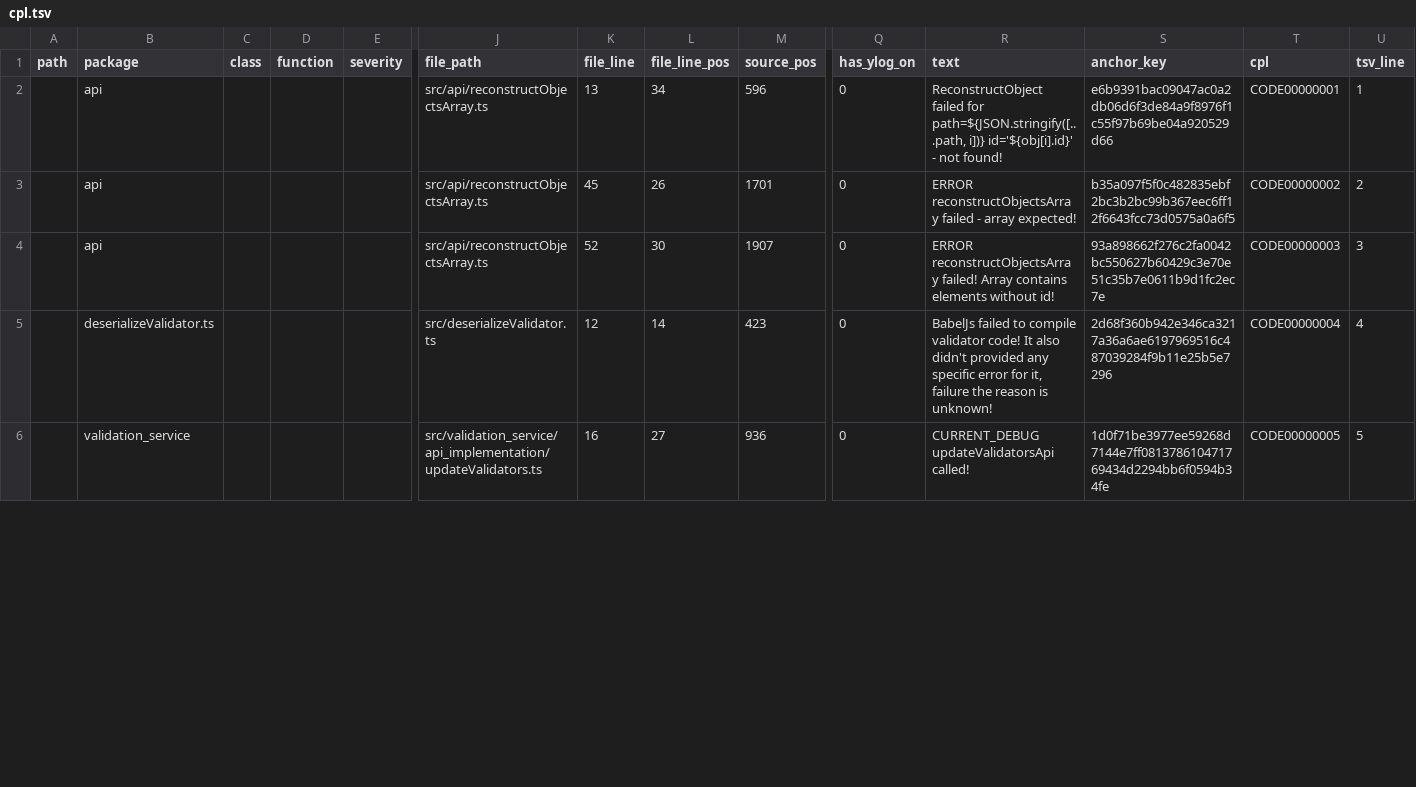
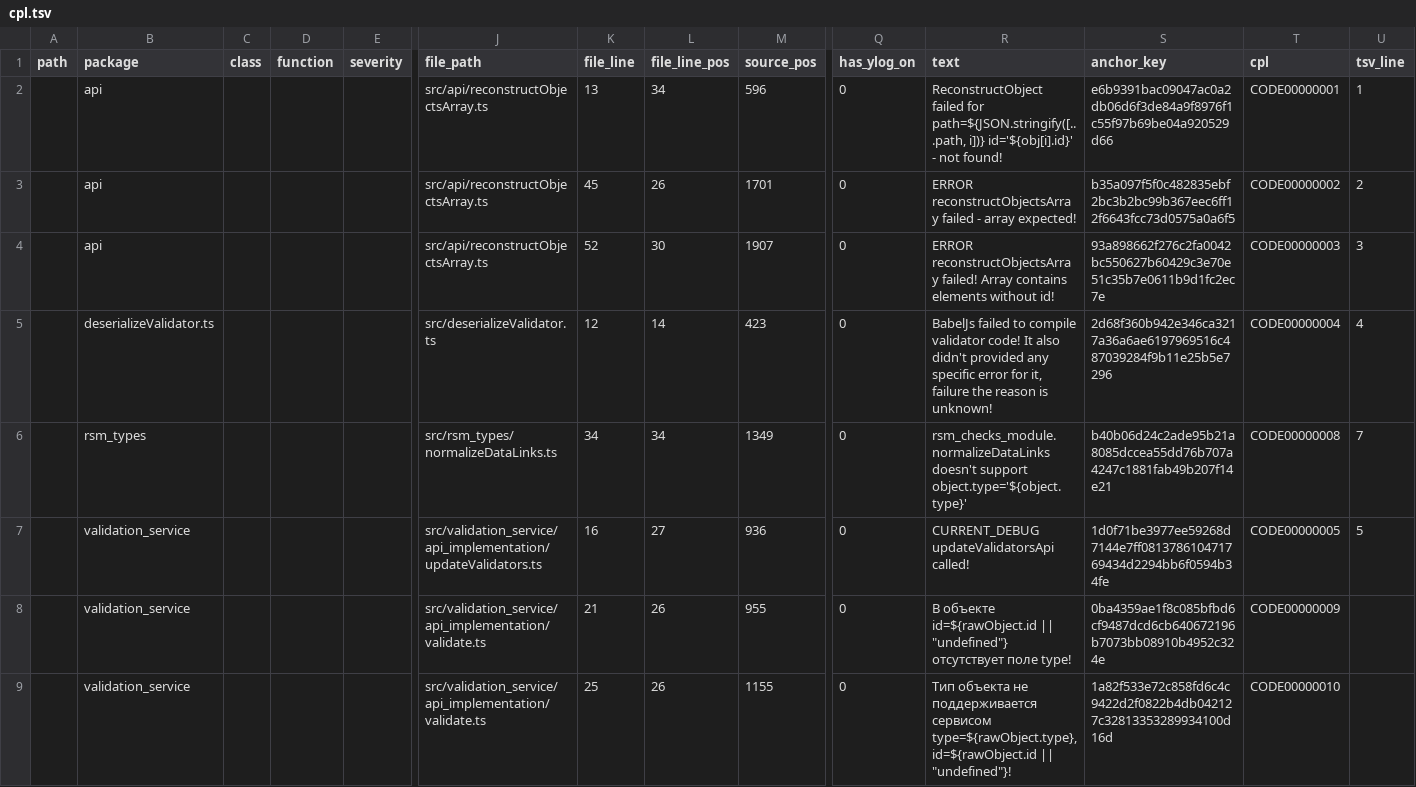
Before and after one commit to yuyaryshev/rsm_checks_module, a TSV file: src/cpl.tsv, drawn as a sheet; only a part is shown, gaps mark what is left out; rows hold the shown columns only; the diff covers the shown part only; the diff names each change by its address in the sheet, - before the commit and + after, or states it on an @@ line.

```diff
--- a/src/cpl.tsv
+++ b/src/cpl.tsv
+row 6:  | rsm_types |  |  |  | src/rsm_types/normalizeDataLinks.ts | 34 | 34 | 1349 | 0 | rsm_checks_module.normalizeDataLinks doesn't support object.type='${object.type}' | b40b06d24c2ade95b21a8085dccea55dd76b707a4247c1881fab49b207f14e21 | CODE00000008 | 7
+row 8:  | validation_service |  |  |  | src/validation_service/api_implementation/validate.ts | 21 | 26 | 955 | 0 | В объекте id=${rawObject.id || "undefined"} отсутствует поле type! | 0ba4359ae1f8c085bfbd6cf9487dcd6cb640672196b7073bb08910b4952c324e | CODE00000009
+row 9:  | validation_service |  |  |  | src/validation_service/api_implementation/validate.ts | 25 | 26 | 1155 | 0 | Тип объекта не поддерживается сервисом type=${rawObject.type}, id=${rawObject.id || "undefined"}! | 1a82f533e72c858fd6c4c9422d2f0822b4db042127c32813353289934100d16d | CODE00000010
```
Also changed, not shown: 1 removed row and 8 edited cells elsewhere in this file, 18 other files.
